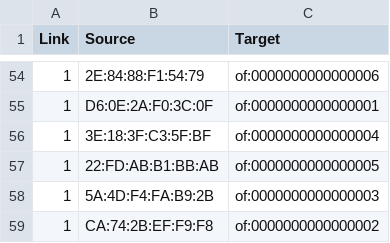
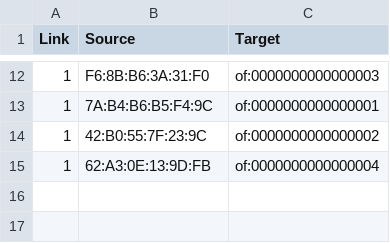
Before and after one commit to PioFro/ap, a CSV file: edge2.csv, drawn as a sheet; only a part is shown, gaps mark what is left out; the diff covers the shown part only.

```diff
--- a/edge2.csv
+++ b/edge2.csv
@@ -54,6 +12,4 @@ Link,Source,Target
-1,2E:84:88:F1:54:79,of:0000000000000006
-1,D6:0E:2A:F0:3C:0F,of:0000000000000001
-1,3E:18:3F:C3:5F:BF,of:0000000000000004
-1,22:FD:AB:B1:BB:AB,of:0000000000000005
-1,5A:4D:F4:FA:B9:2B,of:0000000000000003
-1,CA:74:2B:EF:F9:F8,of:0000000000000002
+1,F6:8B:B6:3A:31:F0,of:0000000000000003
+1,7A:B4:B6:B5:F4:9C,of:0000000000000001
+1,42:B0:55:7F:23:9C,of:0000000000000002
+1,62:A3:0E:13:9D:FB,of:0000000000000004
```
Also changed, not shown: 42 removed rows and 10 edited cells elsewhere in this file, node2.csv, 4 other files.
